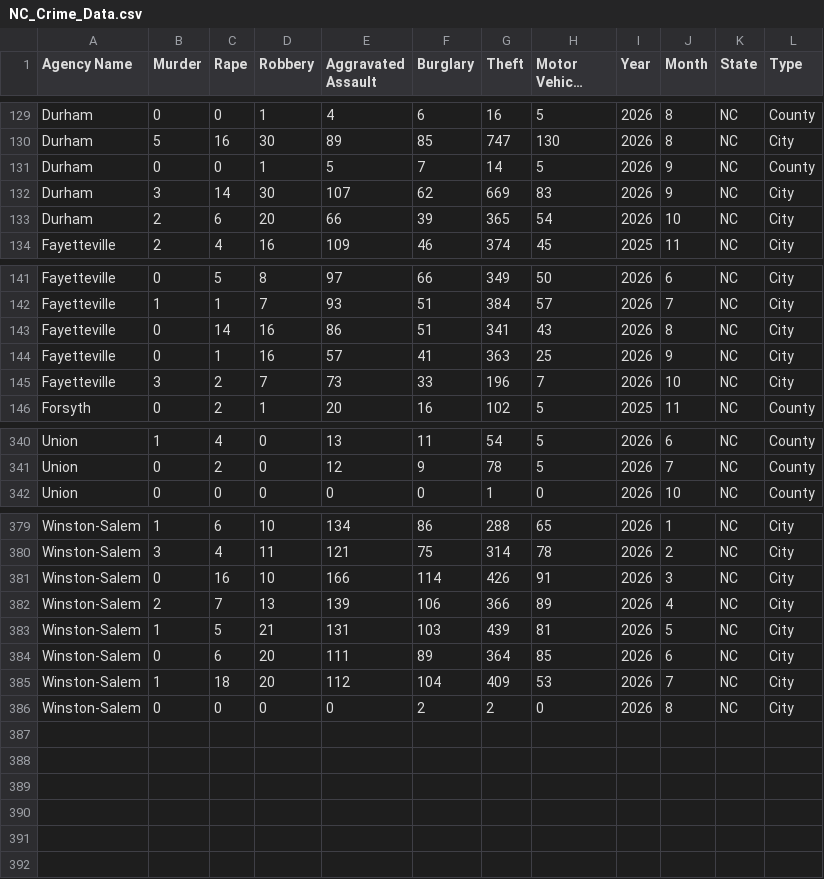
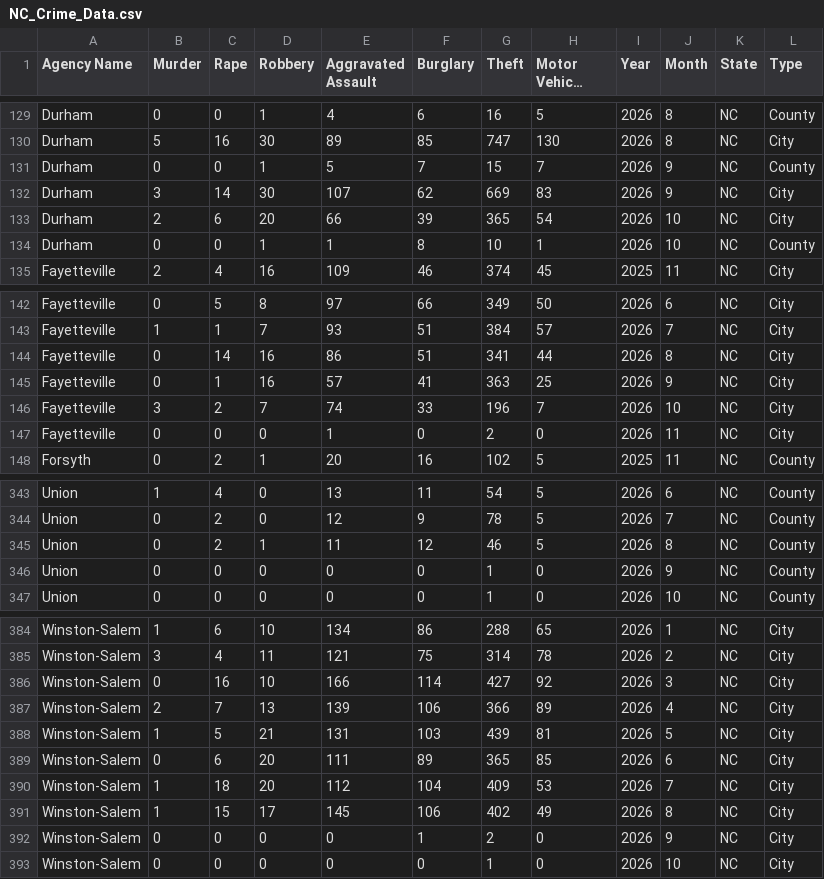
Before and after one commit to AH-Datalytics/nc-crime-output, a CSV file: NC_Crime_Data.csv, drawn as a sheet; only a part is shown, gaps mark what is left out; long unchanged cells end in …; the diff covers the shown part only.

```diff
--- a/NC_Crime_Data.csv
+++ b/NC_Crime_Data.csv
@@ -130,5 +130,6 @@ Durham,0,0,1,4,6,16,5,2026,8,NC,County
 Durham,5,16,30,89,85,747,130,2026,8,NC,City
-Durham,0,0,1,5,7,14,5,2026,9,NC,County
+Durham,0,0,1,5,7,15,7,2026,9,NC,County
 Durham,3,14,30,107,62,669,83,2026,9,NC,City
 Durham,2,6,20,66,39,365,54,2026,10,NC,City
+Durham,0,0,1,1,8,10,1,2026,10,NC,County
 Fayetteville,2,4,16,109,46,374,45,2025,11,NC,City
@@ -142,5 +143,6 @@ Fayetteville,0,5,8,97,66,349,50,2026,6,NC,City
 Fayetteville,1,1,7,93,51,384,57,2026,7,NC,City
-Fayetteville,0,14,16,86,51,341,43,2026,8,NC,City
+Fayetteville,0,14,16,86,51,341,44,2026,8,NC,City
 Fayetteville,0,1,16,57,41,363,25,2026,9,NC,City
-Fayetteville,3,2,7,73,33,196,7,2026,10,NC,City
+Fayetteville,3,2,7,74,33,196,7,2026,10,NC,City
+Fayetteville,0,0,0,1,0,2,0,2026,11,NC,City
 Forsyth,0,2,1,20,16,102,5,2025,11,NC,County
@@ -341,2 +344,4 @@ Union,1,4,0,13,11,54,5,2026,6,NC,County
 Union,0,2,0,12,9,78,5,2026,7,NC,County
+Union,0,2,1,11,12,46,5,2026,8,NC,County
+Union,0,0,0,0,0,1,0,2026,9,NC,County
 Union,0,0,0,0,0,1,0,2026,10,NC,County
@@ -380,7 +385,9 @@ Winston-Salem,1,6,10,134,86,288,65,2026,1,NC,City
 Winston-Salem,3,4,11,121,75,314,78,2026,2,NC,City
-Winston-Salem,0,16,10,166,114,426,91,2026,3,NC,City
+Winston-Salem,0,16,10,166,114,427,92,2026,3,NC,City
 Winston-Salem,2,7,13,139,106,366,89,2026,4,NC,City
 Winston-Salem,1,5,21,131,103,439,81,2026,5,NC,City
-Winston-Salem,0,6,20,111,89,364,85,2026,6,NC,City
+Winston-Salem,0,6,20,111,89,365,85,2026,6,NC,City
 Winston-Salem,1,18,20,112,104,409,53,2026,7,NC,City
-Winston-Salem,0,0,0,0,2,2,0,2026,8,NC,City
+Winston-Salem,1,15,17,145,106,402,49,2026,8,NC,City
+Winston-Salem,0,0,0,0,1,2,0,2026,9,NC,City
+Winston-Salem,0,0,0,0,0,1,0,2026,10,NC,City
```
Also changed, not shown: 1 added row and 29 edited cells elsewhere in this file.
